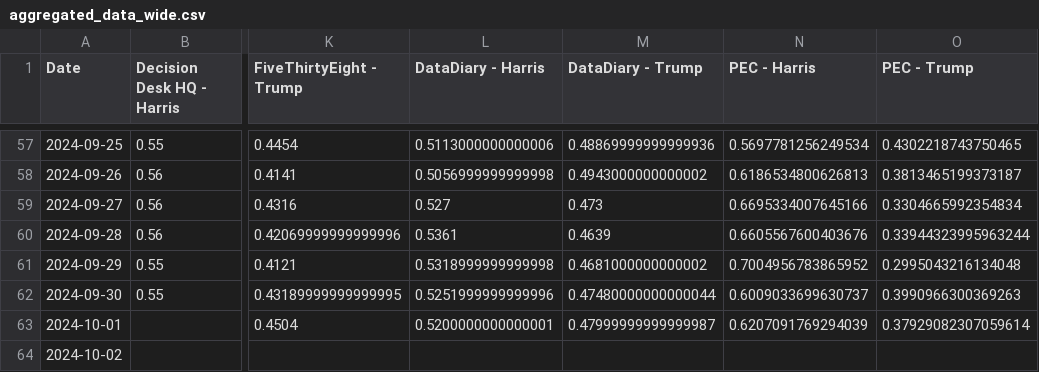
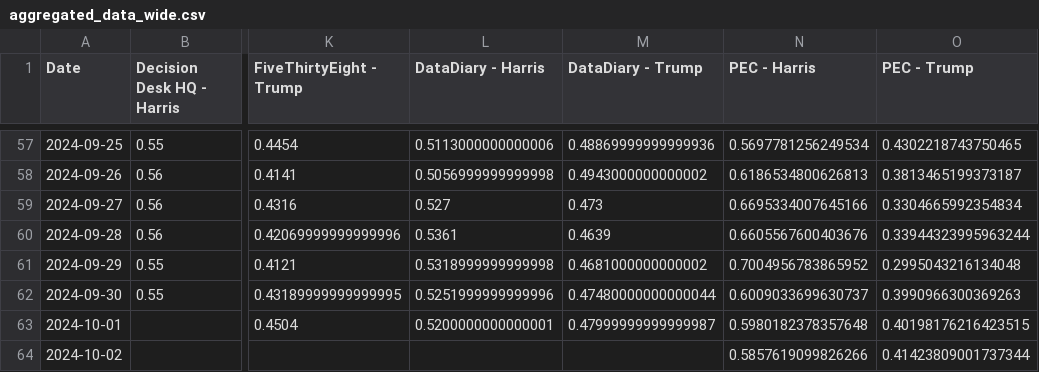
Before and after one commit to PaulMainwood/Election2024, a CSV file: aggregated_data_wide.csv, drawn as a sheet; only a part is shown, gaps mark what is left out; the diff names each change by its address in the sheet, - before the commit and + after, or states it on an @@ line.

```diff
--- a/aggregated_data_wide.csv
+++ b/aggregated_data_wide.csv
-N63 (PEC - Harris): 0.6207091769294039
+N63 (PEC - Harris): 0.5980182378357648
-O63 (PEC - Trump): 0.37929082307059614
+O63 (PEC - Trump): 0.40198176216423515
-N64 (PEC - Harris): (empty)
+N64 (PEC - Harris): 0.5857619099826266
-O64 (PEC - Trump): (empty)
+O64 (PEC - Trump): 0.41423809001737344
```
Also changed, not shown: aggregated_data.csv, harris_wide.csv, 4 other files.
